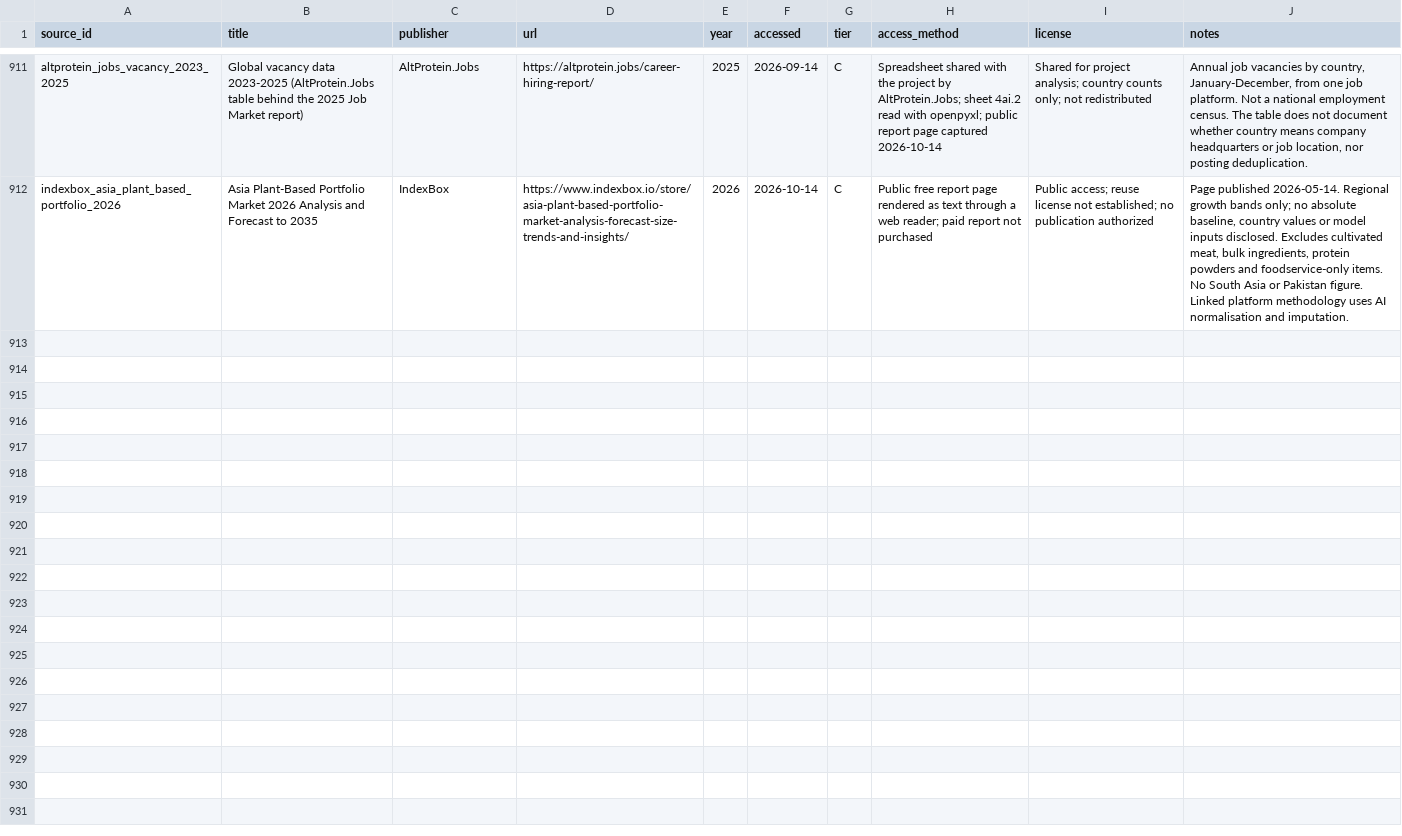
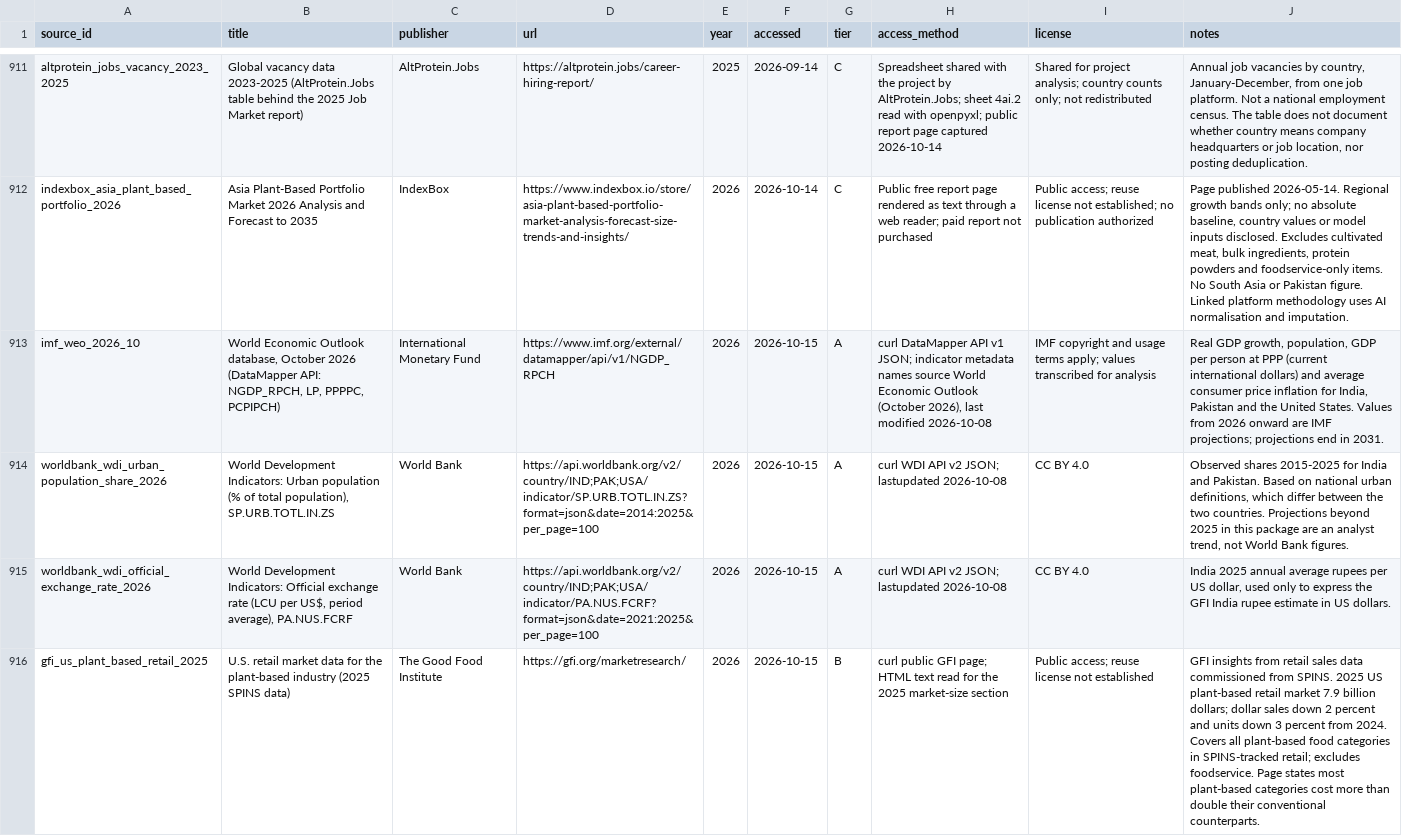
Before and after one commit to Omarzaf/sentient-futures-research, a CSV file: research/india-pakistan/data/sources.csv, drawn as a sheet; only a part is shown, gaps mark what is left out; the diff names each change by its address in the sheet, - before the commit and + after, or states it on an @@ line.

```diff
--- a/research/india-pakistan/data/sources.csv
+++ b/research/india-pakistan/data/sources.csv
+row 913: imf_weo_2026_10 | World Economic Outlook database, October 2026 (DataMapper API: NGDP_RPCH, LP, PPPPC, PCPIPCH) | International Monetary Fund | https://www.imf.org/external/datamapper/api/v1/NGDP_RPCH | 2026 | 2026-10-15 | A | curl DataMapper API v1 JSON; indicator metadata names source World Economic Outlook (October 2026), last modified 2026-10-08 | IMF copyright and usage terms apply; values transcribed for analysis | Real GDP growth, population, GDP per person at PPP (current international dollars) and average consumer price inflation for India, Pakistan and the United States. Values from 2026 onward are IMF projections; projections end in 2031.
+row 914: worldbank_wdi_urban_population_share_2026 | World Development Indicators: Urban population (% of total population), SP.URB.TOTL.IN.ZS | World Bank | https://api.worldbank.org/v2/country/IND;PAK;USA/indicator/SP.URB.TOTL.IN.ZS?format=json&date=2014:2025&per_page=100 | 2026 | 2026-10-15 | A | curl WDI API v2 JSON; lastupdated 2026-10-08 | CC BY 4.0 | Observed shares 2015-2025 for India and Pakistan. Based on national urban definitions, which differ between the two countries. Projections beyond 2025 in this package are an analyst trend, not World Bank figures.
+row 915: worldbank_wdi_official_exchange_rate_2026 | World Development Indicators: Official exchange rate (LCU per US$, period average), PA.NUS.FCRF | World Bank | https://api.worldbank.org/v2/country/IND;PAK;USA/indicator/PA.NUS.FCRF?format=json&date=2021:2025&per_page=100 | 2026 | 2026-10-15 | A | curl WDI API v2 JSON; lastupdated 2026-10-08 | CC BY 4.0 | India 2025 annual average rupees per US dollar, used only to express the GFI India rupee estimate in US dollars.
+row 916: gfi_us_plant_based_retail_2025 | U.S. retail market data for the plant-based industry (2025 SPINS data) | The Good Food Institute | https://gfi.org/marketresearch/ | 2026 | 2026-10-15 | B | curl public GFI page; HTML text read for the 2025 market-size section | Public access; reuse license not established | GFI insights from retail sales data commissioned from SPINS. 2025 US plant-based retail market 7.9 billion dollars; dollar sales down 2 percent and units down 3 percent from 2024. Covers all plant-based food categories in SPINS-tracked retail; excludes foodservice. Page states most plant-based categories cost more than double their conventional counterparts.
```
Also changed, not shown: research/india-pakistan/data/MANIFEST.csv, research/india-pakistan/data/inventory_counts.csv, 20 other files.
